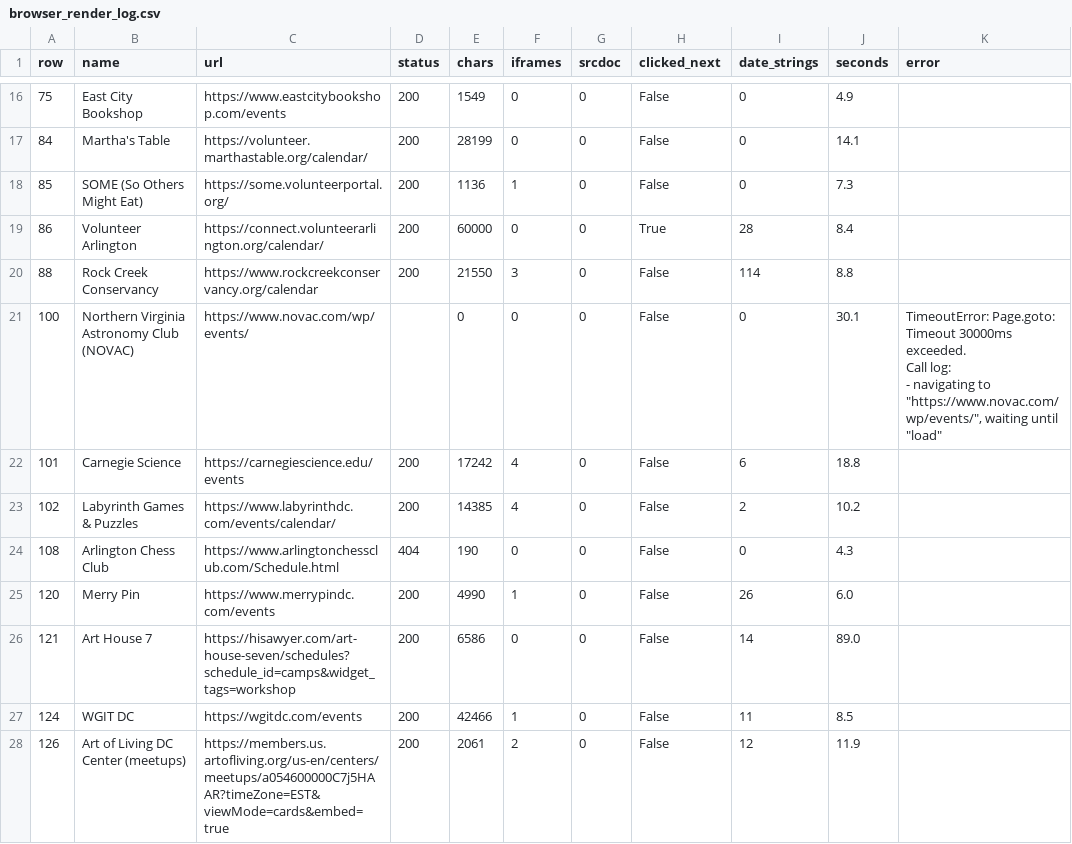
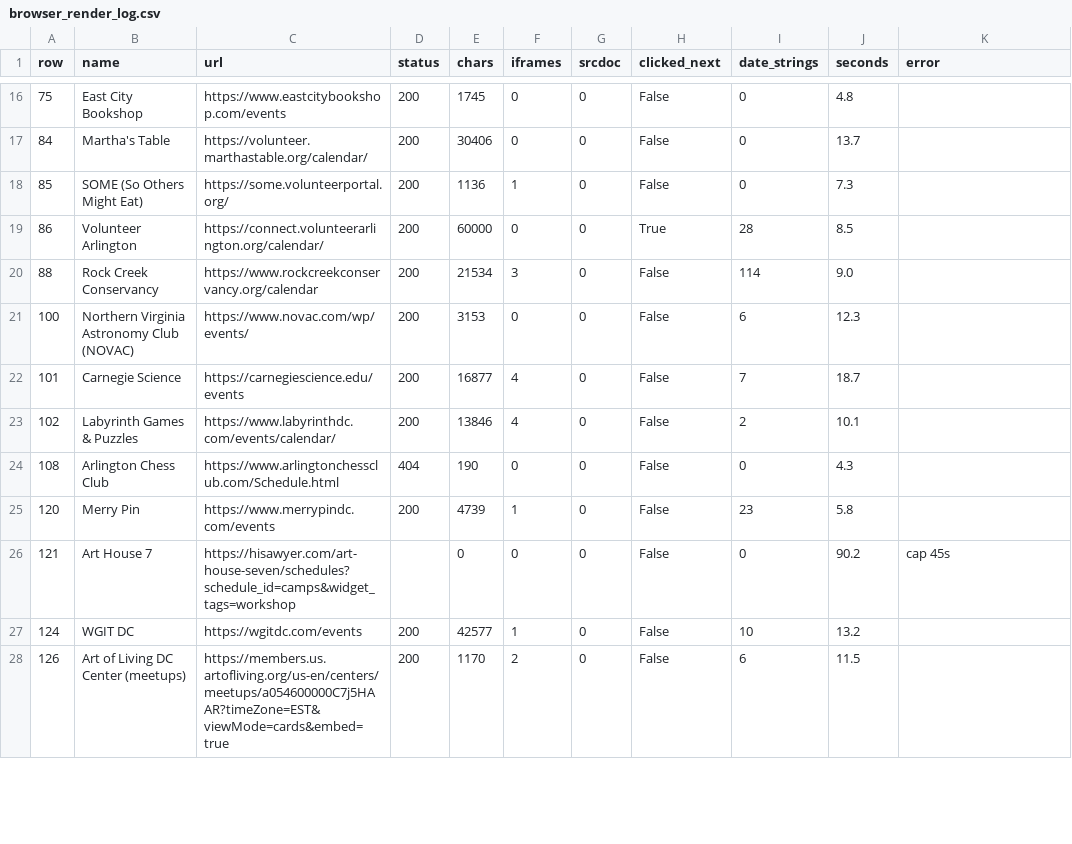
Before and after one commit to emanstof-png/event-feed, a CSV file: browser_render_log.csv, drawn as a sheet; only a part is shown, gaps mark what is left out; the diff covers the shown part only.

```diff
--- a/browser_render_log.csv
+++ b/browser_render_log.csv
@@ -16,16 +16,13 @@ row,name,url,status,chars,iframes,srcdoc,clicked_next,date_strings,seconds,error
-75,East City Bookshop,https://www.eastcitybookshop.com/events,200,1549,0,0,False,0,4.9,
-84,Martha's Table,https://volunteer.marthastable.org/calendar/,200,28199,0,0,False,0,14.1,
+75,East City Bookshop,https://www.eastcitybookshop.com/events,200,1745,0,0,False,0,4.8,
+84,Martha's Table,https://volunteer.marthastable.org/calendar/,200,30406,0,0,False,0,13.7,
 85,SOME (So Others Might Eat),https://some.volunteerportal.org/,200,1136,1,0,False,0,7.3,
-86,Volunteer Arlington,https://connect.volunteerarlington.org/calendar/,200,60000,0,0,True,28,8.4,
-88,Rock Creek Conservancy,https://www.rockcreekconservancy.org/calendar,200,21550,3,0,False,114,8.8,
-100,Northern Virginia Astronomy Club (NOVAC),https://www.novac.com/wp/events/,,0,0,0,False,0,30.1,"TimeoutError: Page.goto: Timeout 30000ms exceeded.
-Call log:
-  - navigating to ""https://www.novac.com/wp/events/"", waiting until ""load""
-"
-101,Carnegie Science,https://carnegiescience.edu/events,200,17242,4,0,False,6,18.8,
-102,Labyrinth Games & Puzzles,https://www.labyrinthdc.com/events/calendar/,200,14385,4,0,False,2,10.2,
+86,Volunteer Arlington,https://connect.volunteerarlington.org/calendar/,200,60000,0,0,True,28,8.5,
+88,Rock Creek Conservancy,https://www.rockcreekconservancy.org/calendar,200,21534,3,0,False,114,9.0,
+100,Northern Virginia Astronomy Club (NOVAC),https://www.novac.com/wp/events/,200,3153,0,0,False,6,12.3,
+101,Carnegie Science,https://carnegiescience.edu/events,200,16877,4,0,False,7,18.7,
+102,Labyrinth Games & Puzzles,https://www.labyrinthdc.com/events/calendar/,200,13846,4,0,False,2,10.1,
 108,Arlington Chess Club,https://www.arlingtonchessclub.com/Schedule.html,404,190,0,0,False,0,4.3,
-120,Merry Pin,https://www.merrypindc.com/events,200,4990,1,0,False,26,6.0,
-121,Art House 7,https://hisawyer.com/art-house-seven/schedules?schedule_id=camps&widget_tags=workshop,200,6586,0,0,False,14,89.0,
-124,WGIT DC,https://wgitdc.com/events,200,42466,1,0,False,11,8.5,
-126,Art of Living DC Center (meetups),https://members.us.artofliving.org/us-en/centers/meetups/a054600000C7j5HAAR?timeZone=EST&viewMode=cards&embed=true,200,2061,2,0,False,12,11.9,
+120,Merry Pin,https://www.merrypindc.com/events,200,4739,1,0,False,23,5.8,
+121,Art House 7,https://hisawyer.com/art-house-seven/schedules?schedule_id=camps&widget_tags=workshop,,0,0,0,False,0,90.2,cap 45s
+124,WGIT DC,https://wgitdc.com/events,200,42577,1,0,False,10,13.2,
+126,Art of Living DC Center (meetups),https://members.us.artofliving.org/us-en/centers/meetups/a054600000C7j5HAAR?timeZone=EST&viewMode=cards&embed=true,200,1170,2,0,False,6,11.5,
```
Also changed, not shown: 35 edited cells elsewhere in this file, 28 other files.
